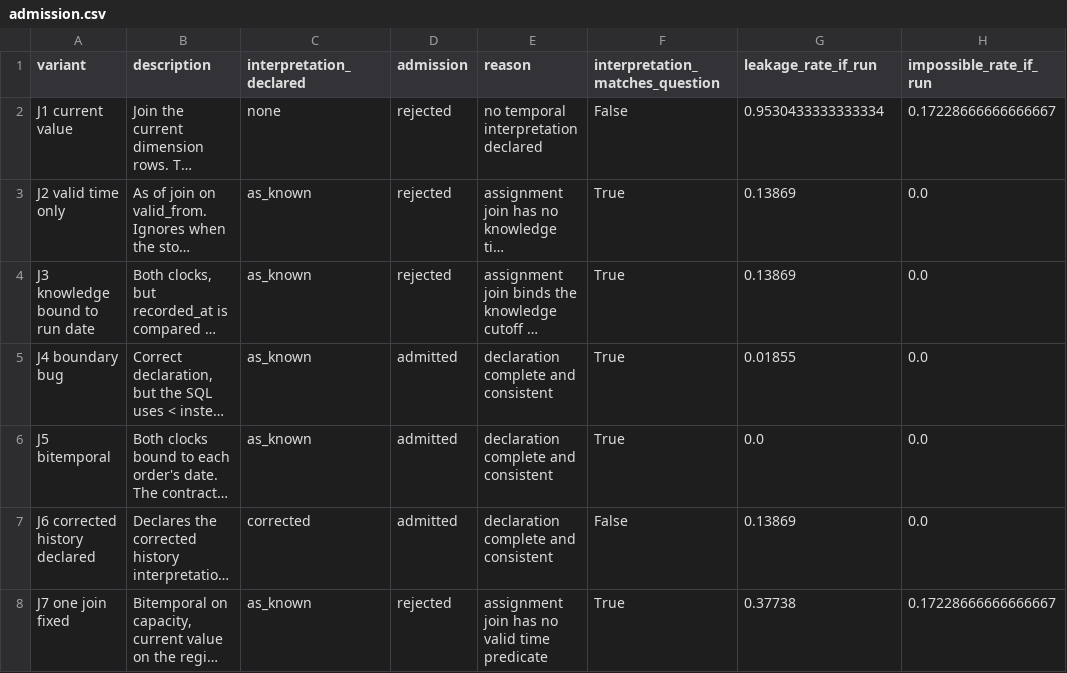
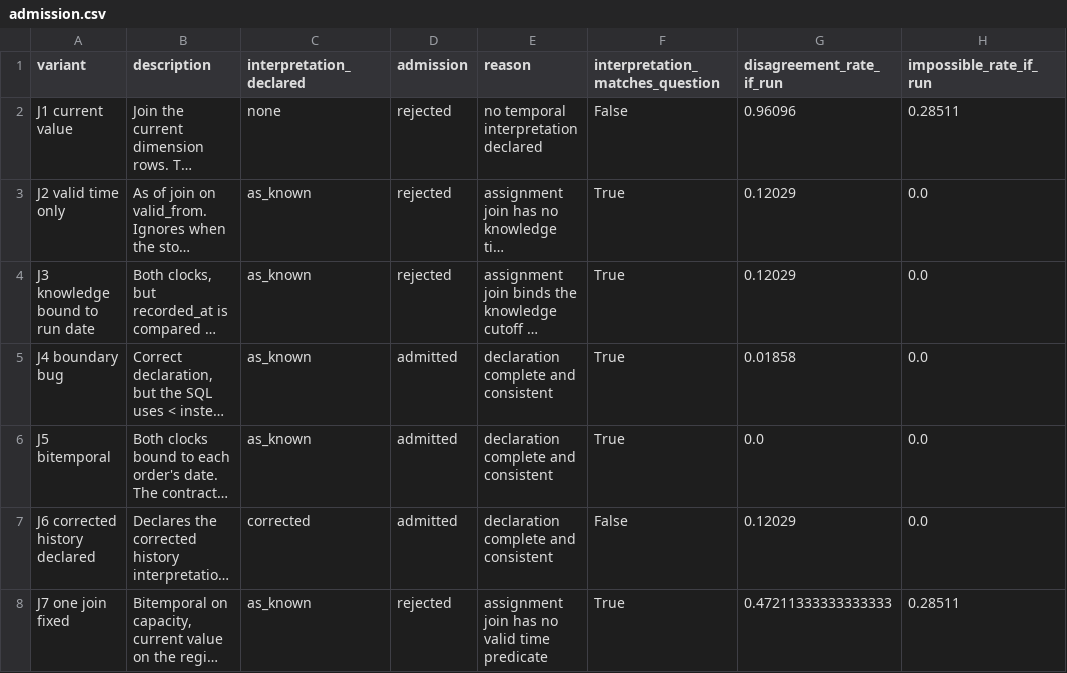
Before and after one commit to showdawn/feature-store-contracts, a CSV file: results/admission.csv, drawn as a sheet; long unchanged cells end in …; the diff names each change by its address in the sheet, - before the commit and + after, or states it on an @@ line.

```diff
--- a/results/admission.csv
+++ b/results/admission.csv
-G1: leakage_rate_if_run
+G1: disagreement_rate_if_run
-G2 (disagreement_rate_if_run): 0.9530433333333334
+G2 (disagreement_rate_if_run): 0.96096
-H2 (impossible_rate_if_run): 0.17228666666666667
+H2 (impossible_rate_if_run): 0.28511
-G3:G4 (disagreement_rate_if_run): 0.13869
+G3:G4 (disagreement_rate_if_run): 0.12029
-G5 (disagreement_rate_if_run): 0.01855
+G5 (disagreement_rate_if_run): 0.01858
-G7 (disagreement_rate_if_run): 0.13869
+G7 (disagreement_rate_if_run): 0.12029
-G8 (disagreement_rate_if_run): 0.37738
+G8 (disagreement_rate_if_run): 0.47211333333333333
-H8 (impossible_rate_if_run): 0.17228666666666667
+H8 (impossible_rate_if_run): 0.28511
```
Also changed, not shown: results/cost.csv, results/main_reads.csv, 31 other files.
